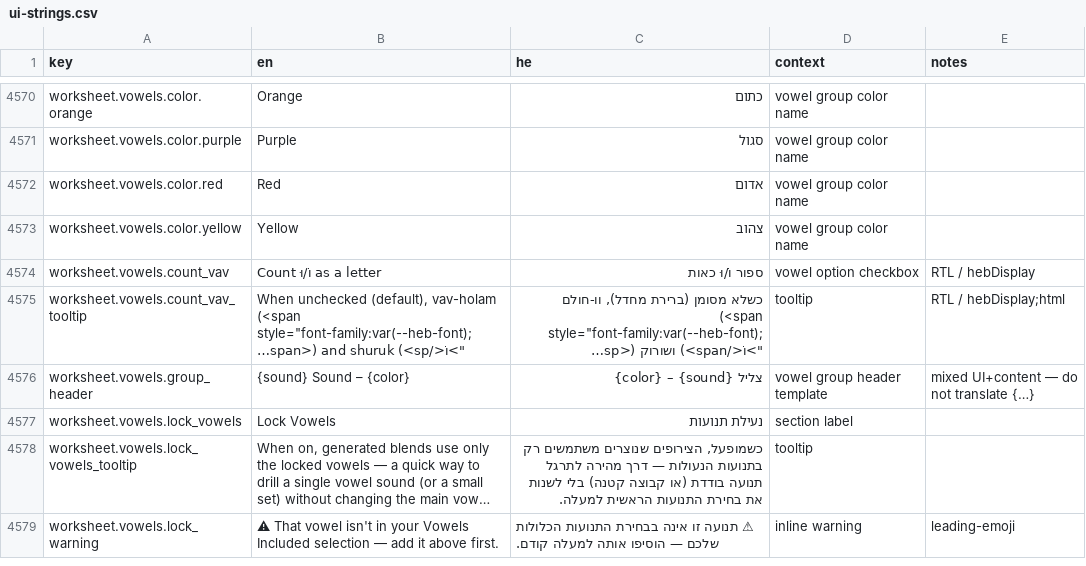
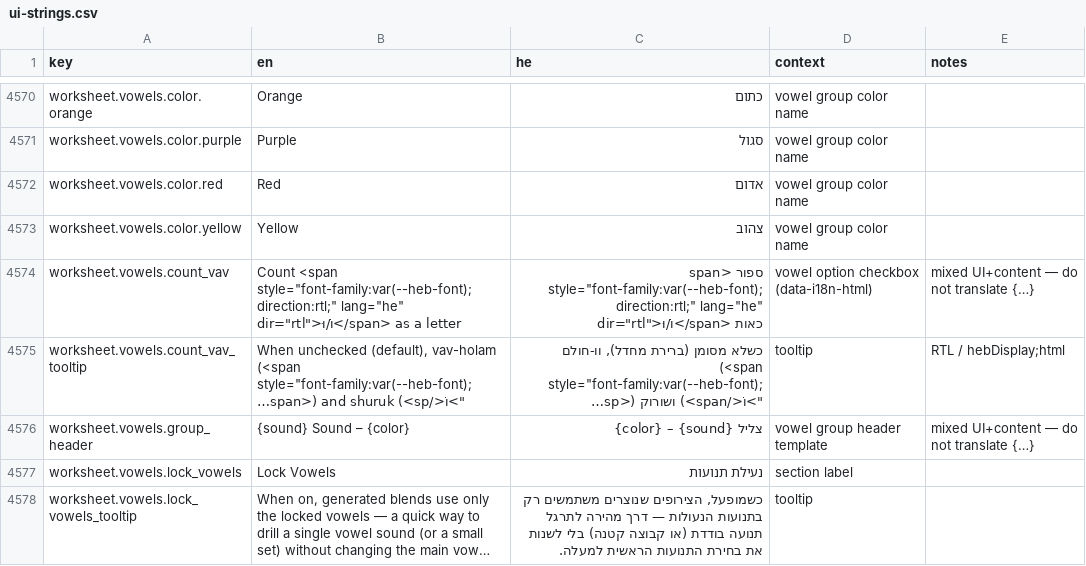
Before and after one commit to Hbleiberg/Hebrew_Blender, a CSV file: locales/ui-strings.csv, drawn as a sheet; only a part is shown, gaps mark what is left out; the shorter side is filled out with more unchanged rows; long unchanged cells end in …; the diff names each change by its address in the sheet, - before the commit and + after, or states it on an @@ line.

```diff
--- a/locales/ui-strings.csv
+++ b/locales/ui-strings.csv
-B4574 (en): Count וֹ/וּ as a…
+B4574 (en): Count <span style="font-family:var(--heb-font);direction:rtl;" lang="he" dir="rtl">וֹ/וּ</span> as a…
-C4574 (he): ספור וֹ/וּ כאות
+C4574 (he): ספור <span style="font-family:var(--heb-font);direction:rtl;" lang="he" dir="rtl">וֹ/וּ</span> כאות
-D4574 (context): vowel option checkbox
+D4574 (context): vowel option checkbox (data-i18n-html)
-E4574 (notes): RTL / hebDisplay
+E4574 (notes): mixed UI+content — do not translate {…}
```
Also changed, not shown: 3 other files.
